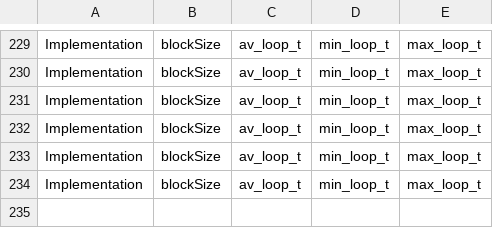
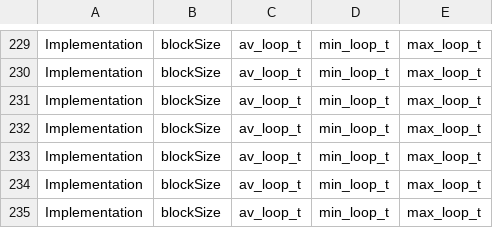
Before and after one commit to ntua-el20062/synergy, a CSV file: kmeans/Execution_logs/Sz-1024_Coo-32_Cl-64.csv, drawn as a sheet; only a part is shown, gaps mark what is left out; the diff names each change by its address in the sheet, - before the commit and + after, or states it on an @@ line.

```diff
--- a/kmeans/Execution_logs/Sz-1024_Coo-32_Cl-64.csv
+++ b/kmeans/Execution_logs/Sz-1024_Coo-32_Cl-64.csv
+row 235: Implementation | blockSize | av_loop_t | min_loop_t | max_loop_t
```
Also changed, not shown: kmeans/plots/managed_parsed.csv, kmeans/plots/system_allocated_parsed.csv, 30 other files.
